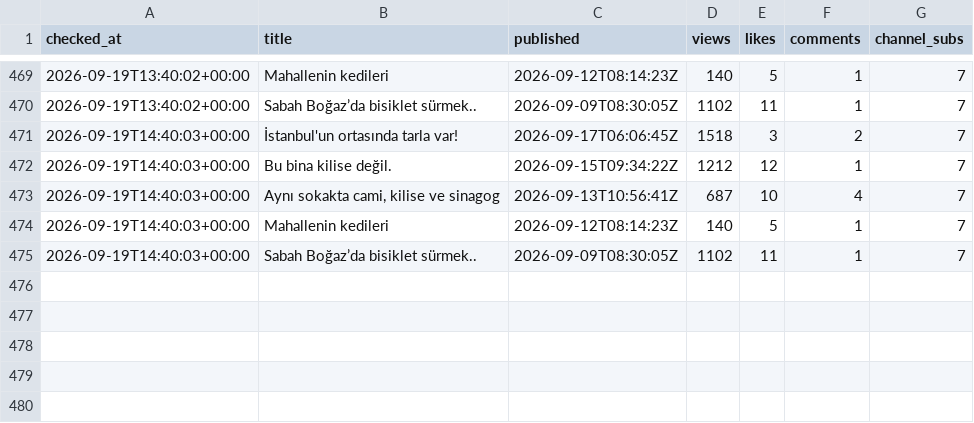
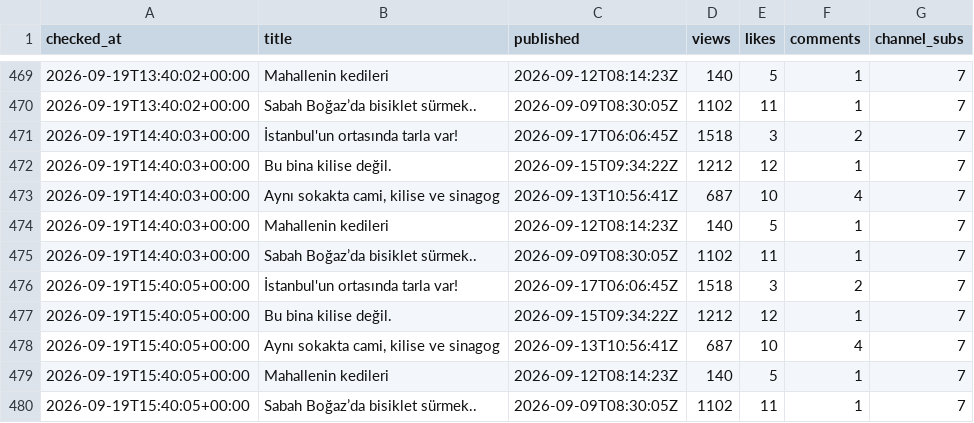
Before and after one commit to volaria/vd-insights-data, a CSV file: data/yt_live_DEFNE_log.csv, drawn as a sheet; only a part is shown, gaps mark what is left out; the diff names each change by its address in the sheet, - before the commit and + after, or states it on an @@ line.

Commit message:
live

```diff
--- a/data/yt_live_DEFNE_log.csv
+++ b/data/yt_live_DEFNE_log.csv
+row 476: 2026-09-19T15:40:05+00:00 | İstanbul'un ortasında tarla var! | 2026-09-17T06:06:45Z | 1518 | 3 | 2 | 7
+row 477: 2026-09-19T15:40:05+00:00 | Bu bina kilise değil. | 2026-09-15T09:34:22Z | 1212 | 12 | 1 | 7
+row 478: 2026-09-19T15:40:05+00:00 | Aynı sokakta cami, kilise ve sinagog | 2026-09-13T10:56:41Z | 687 | 10 | 4 | 7
+row 479: 2026-09-19T15:40:05+00:00 | Mahallenin kedileri | 2026-09-12T08:14:23Z | 140 | 5 | 1 | 7
+row 480: 2026-09-19T15:40:05+00:00 | Sabah Boğaz’da bisiklet sürmek.. | 2026-09-09T08:30:05Z | 1102 | 11 | 1 | 7
```
Also changed, not shown: data/yt_live_DEFNE.csv.
